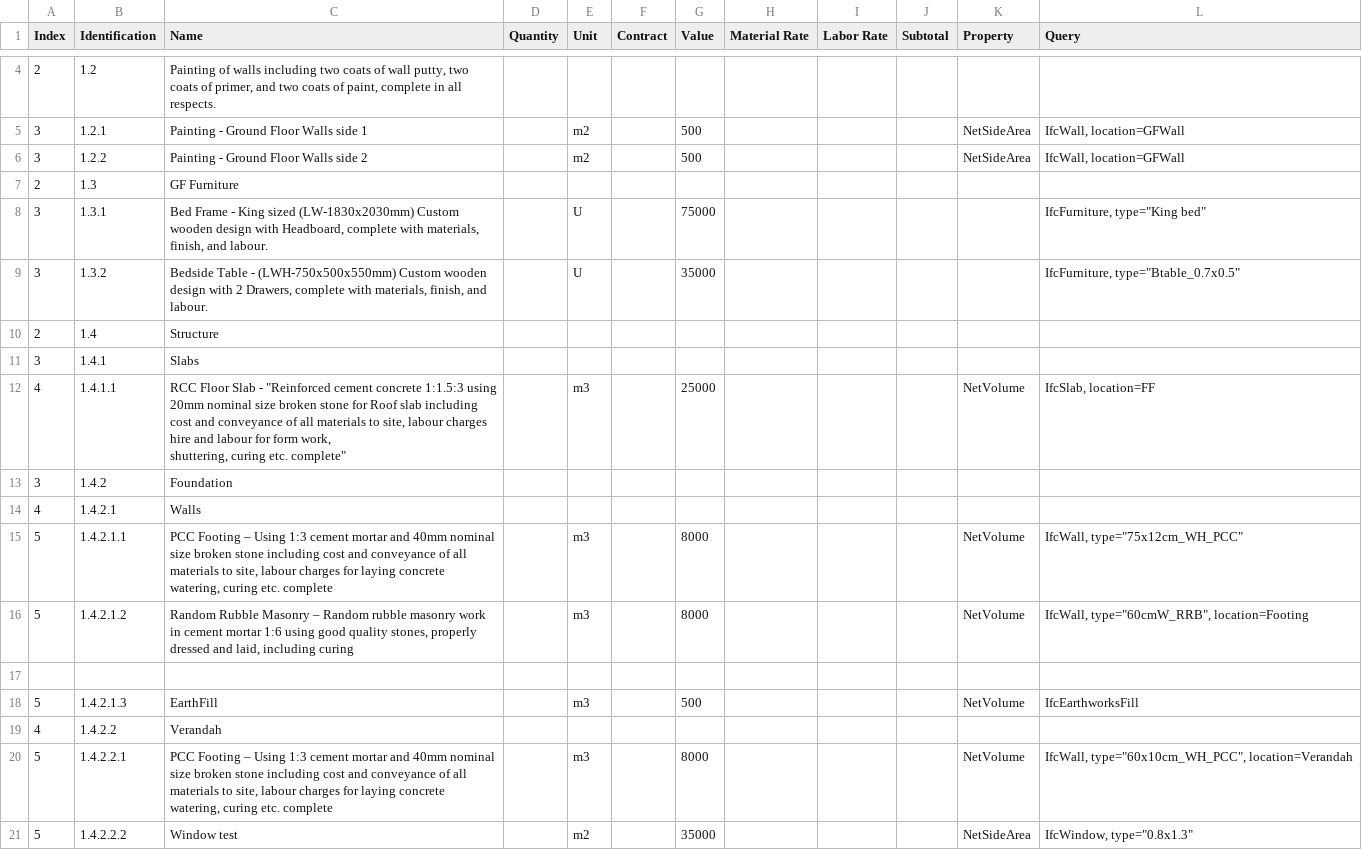
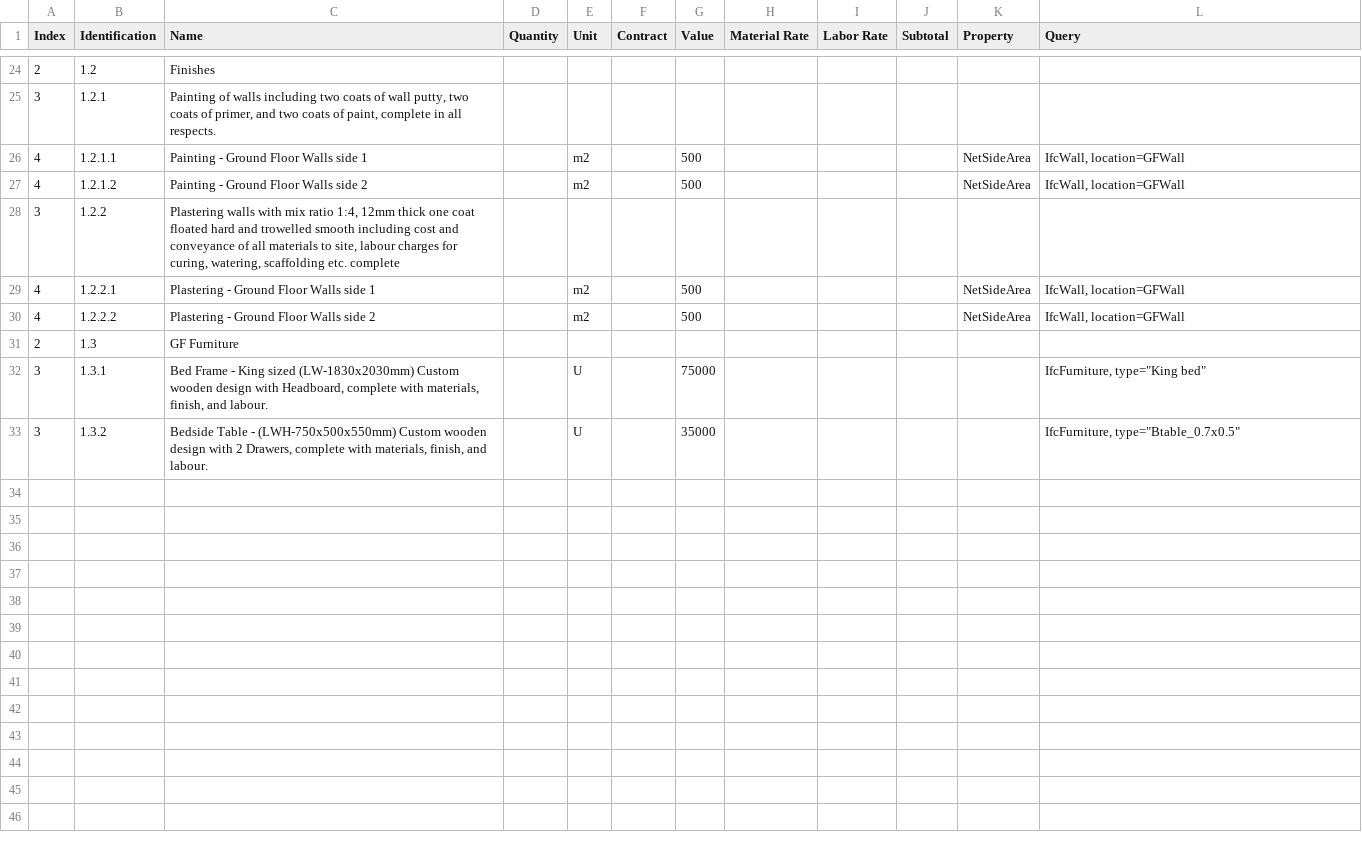
Before and after one commit to Arunarchitect/SreekeshIFC, a CSV file: schedules/Estimate.csv, drawn as a sheet; only a part is shown, gaps mark what is left out; the diff covers the shown part only.

```diff
--- a/schedules/Estimate.csv
+++ b/schedules/Estimate.csv
@@ -4,4 +25,8 @@ Index,Identification,Name,Quantity,Unit,Contract,Value,Material Rate,Labor Rate,
-2,1.2,"Painting of walls including two coats of wall putty, two coats of primer, and two coats of paint, complete in all respects.",,,,,,,,,
-3,1.2.1,Painting - Ground Floor Walls side 1,,m2,,500,,,,NetSideArea,"IfcWall, location=GFWall"
-3,1.2.2,Painting - Ground Floor Walls side 2,,m2,,500,,,,NetSideArea,"IfcWall, location=GFWall"
+2,1.2,Finishes,,,,,,,,,
+3,1.2.1,"Painting of walls including two coats of wall putty, two coats of primer, and two coats of paint, complete in all respects.",,,,,,,,,
+4,1.2.1.1,Painting - Ground Floor Walls side 1,,m2,,500,,,,NetSideArea,"IfcWall, location=GFWall"
+4,1.2.1.2,Painting - Ground Floor Walls side 2,,m2,,500,,,,NetSideArea,"IfcWall, location=GFWall"
+3,1.2.2,"Plastering walls with mix ratio 1:4, 12mm thick one coat floated hard and trowelled smooth including cost and conveyance of all materials to site, labour charges for curing, watering, scaffolding etc. complete",,,,,,,,,
+4,1.2.2.1,Plastering - Ground Floor Walls side 1,,m2,,500,,,,NetSideArea,"IfcWall, location=GFWall"
+4,1.2.2.2,Plastering - Ground Floor Walls side 2,,m2,,500,,,,NetSideArea,"IfcWall, location=GFWall"
 2,1.3,GF Furniture,,,,,,,,,
@@ -9,14 +34 @@ Index,Identification,Name,Quantity,Unit,Contract,Value,Material Rate,Labor Rate,
 3,1.3.2,"Bedside Table - (LWH-750x500x550mm) Custom wooden design with 2 Drawers, complete with materials, finish, and labour.",,U,,35000,,,,,"IfcFurniture, type=""Btable_0.7x0.5"""
-2,1.4,Structure,,,,,,,,,
-3,1.4.1,Slabs,,,,,,,,,
-4,1.4.1.1,"RCC Floor Slab - ""Reinforced cement concrete 1:1.5:3 using 20mm nominal size broken stone for Roof slab including cost and conveyance of all materials to site, labour charges hire and labour for form work,
-shuttering, curing etc. complete""",,m3,,25000,,,,NetVolume,"IfcSlab, location=FF"
-3,1.4.2,Foundation,,,,,,,,,
-4,1.4.2.1,Walls,,,,,,,,,
-5,1.4.2.1.1,"PCC Footing – Using 1:3 cement mortar and 40mm nominal size broken stone including cost and conveyance of all materials to site, labour charges for laying concrete watering, curing etc. complete ",,m3,,8000,,,,NetVolume,"IfcWall, type=""75x12cm_WH_PCC"""
-5,1.4.2.1.2,"Random Rubble Masonry – Random rubble masonry work in cement mortar 1:6 using good quality stones, properly dressed and laid, including curing ",,m3,,8000,,,,NetVolume,"IfcWall, type=""60cmW_RRB"", location=Footing"
-,,,,,,,,,,,
-5,1.4.2.1.3,EarthFill,,m3,,500,,,,NetVolume,IfcEarthworksFill
-4,1.4.2.2,Verandah,,,,,,,,,
-5,1.4.2.2.1,"PCC Footing – Using 1:3 cement mortar and 40mm nominal size broken stone including cost and conveyance of all materials to site, labour charges for laying concrete watering, curing etc. complete ",,m3,,8000,,,,NetVolume,"IfcWall, type=""60x10cm_WH_PCC"", location=Verandah"
-5,1.4.2.2.2,Window test,,m2,,35000,,,,NetSideArea,"IfcWindow, type=""0.8x1.3"""
```
Also changed, not shown: 20 added rows and 5 edited cells elsewhere in this file, 3 other files.
